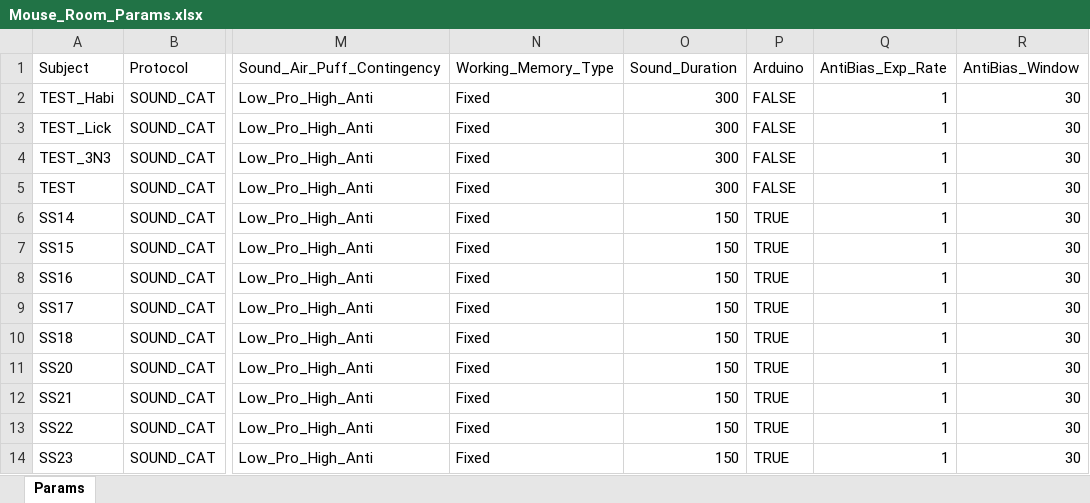
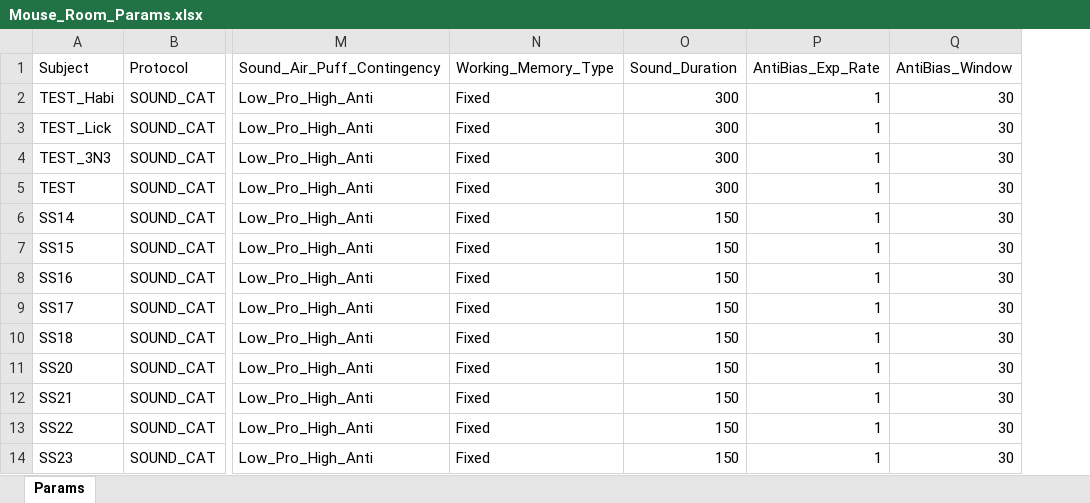
Before and after one commit to serkanshentyurk/behaviour_rig, an Excel workbook: Params/Mouse_Room_Params.xlsx, sheet Params, drawn as a sheet; only a part is shown, gaps mark what is left out; values as stored, in another font and other column widths than the file's, no borders; the diff names each change by its address in the sheet, - before the commit and + after, or states it on an @@ line.

```diff
--- a/Params/Mouse_Room_Params.xlsx (sheet Params)
+++ b/Params/Mouse_Room_Params.xlsx (sheet Params)
-column P (Arduino), rows 2-14: FALSE | FALSE | FALSE | FALSE | TRUE | TRUE | TRUE | TRUE | TRUE | TRUE | TRUE | TRUE | TRUE
```
Also changed, not shown: 6 other files.
